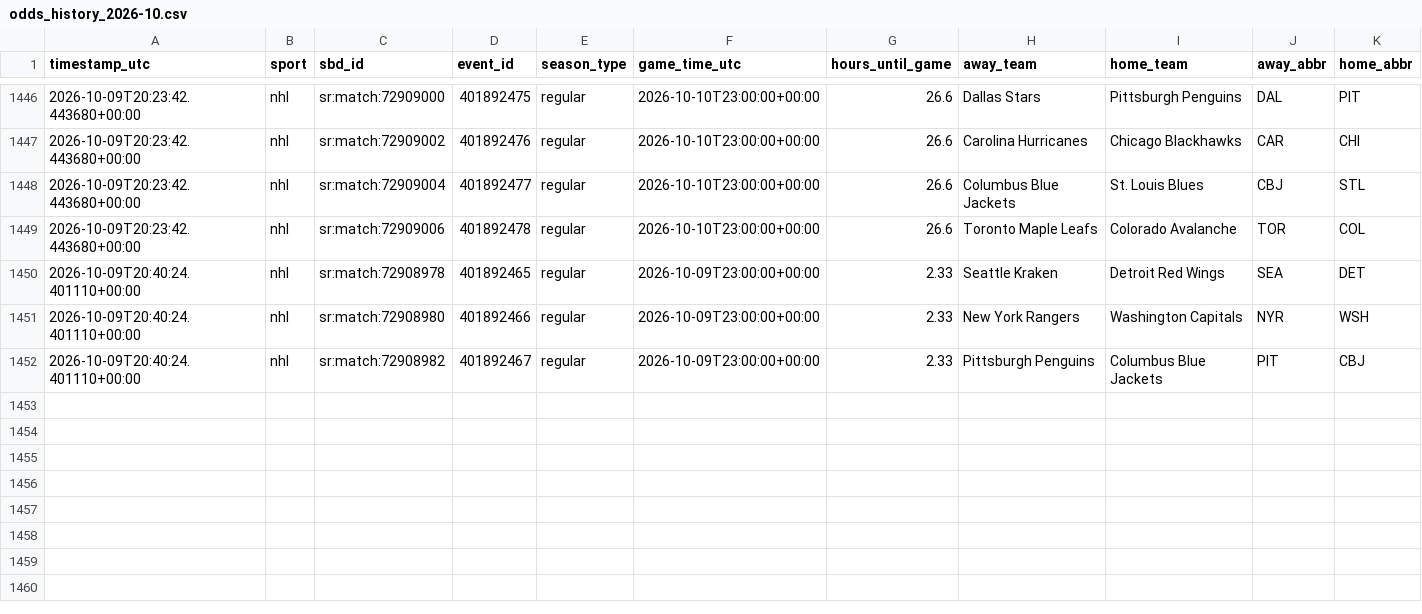
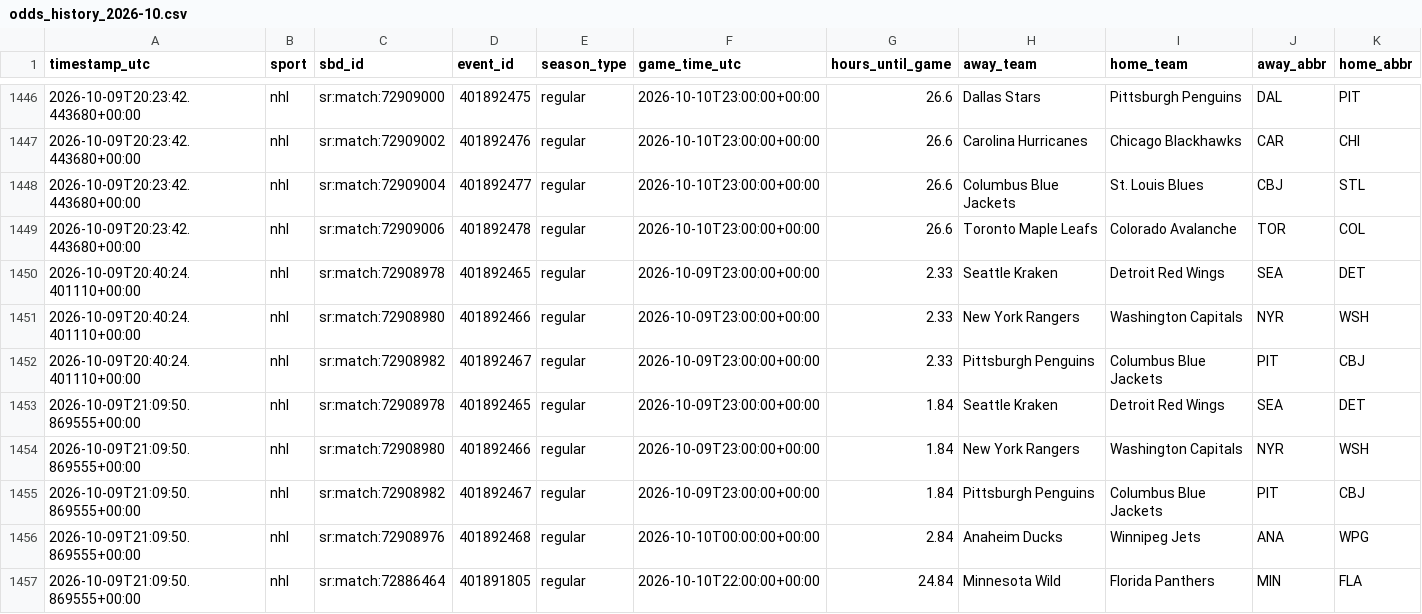
Before and after one commit to fallking123/money-flow-tracker, a CSV file: docs/data/nhl/odds_history_2026-10.csv, drawn as a sheet; only a part is shown, gaps mark what is left out; rows hold the shown columns only; the diff names each change by its address in the sheet, - before the commit and + after, or states it on an @@ line.

```diff
--- a/docs/data/nhl/odds_history_2026-10.csv
+++ b/docs/data/nhl/odds_history_2026-10.csv
+row 1453: 2026-10-09T21:09:50.869555+00:00 | nhl | sr:match:72908978 | 401892465 | regular | 2026-10-09T23:00:00+00:00 | 1.84 | Seattle Kraken | Detroit Red Wings | SEA | DET
+row 1454: 2026-10-09T21:09:50.869555+00:00 | nhl | sr:match:72908980 | 401892466 | regular | 2026-10-09T23:00:00+00:00 | 1.84 | New York Rangers | Washington Capitals | NYR | WSH
+row 1455: 2026-10-09T21:09:50.869555+00:00 | nhl | sr:match:72908982 | 401892467 | regular | 2026-10-09T23:00:00+00:00 | 1.84 | Pittsburgh Penguins | Columbus Blue Jackets | PIT | CBJ
+row 1456: 2026-10-09T21:09:50.869555+00:00 | nhl | sr:match:72908976 | 401892468 | regular | 2026-10-10T00:00:00+00:00 | 2.84 | Anaheim Ducks | Winnipeg Jets | ANA | WPG
+row 1457: 2026-10-09T21:09:50.869555+00:00 | nhl | sr:match:72886464 | 401891805 | regular | 2026-10-10T22:00:00+00:00 | 24.84 | Minnesota Wild | Florida Panthers | MIN | FLA
```
Also changed, not shown: docs/data/mlb/model_picks.csv, docs/data/mlb/pinnacle_2026-10.csv, 10 other files.
